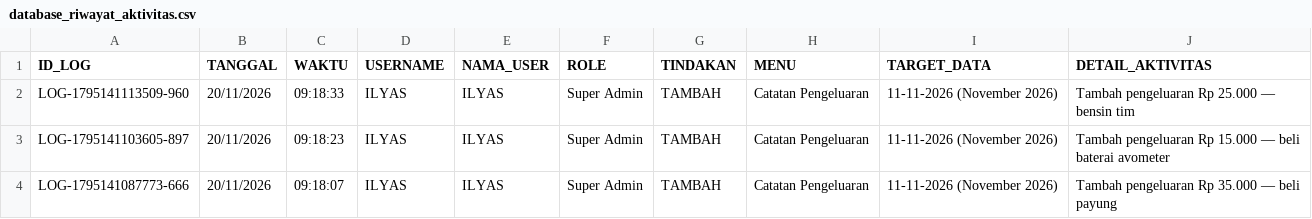
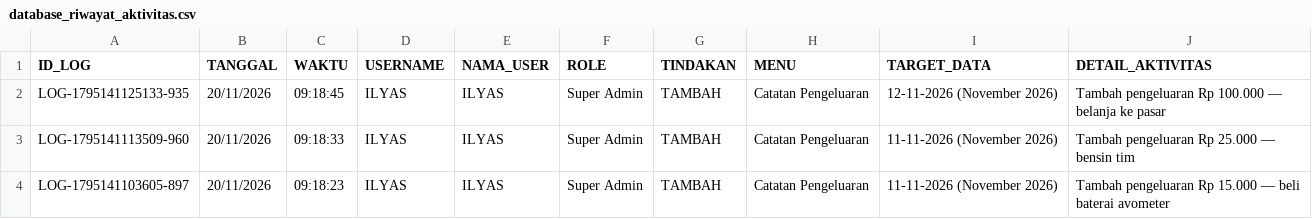
Before and after one commit to ilyasajha5-cpu/like-billing, a CSV file: database_riwayat_aktivitas.csv, drawn as a sheet; only a part is shown; the shorter side is filled out with more unchanged rows; the diff names each change by its address in the sheet, - before the commit and + after, or states it on an @@ line.

Commit message:
Fast-Sync database_riwayat_aktivitas.csv

```diff
--- a/database_riwayat_aktivitas.csv
+++ b/database_riwayat_aktivitas.csv
+row 2: LOG-1795141125133-935 | 20/11/2026 | 09:18:45 | ILYAS | ILYAS | Super Admin | TAMBAH | Catatan Pengeluaran | 12-11-2026 (November 2026) | Tambah pengeluaran Rp 100.000 — belanja ke pasar
```
